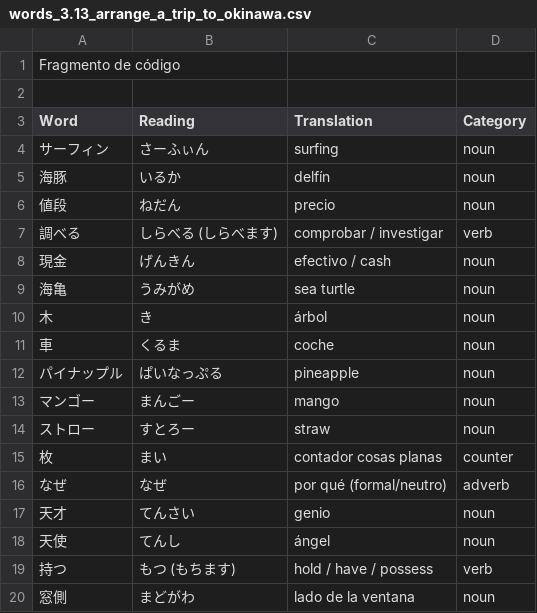
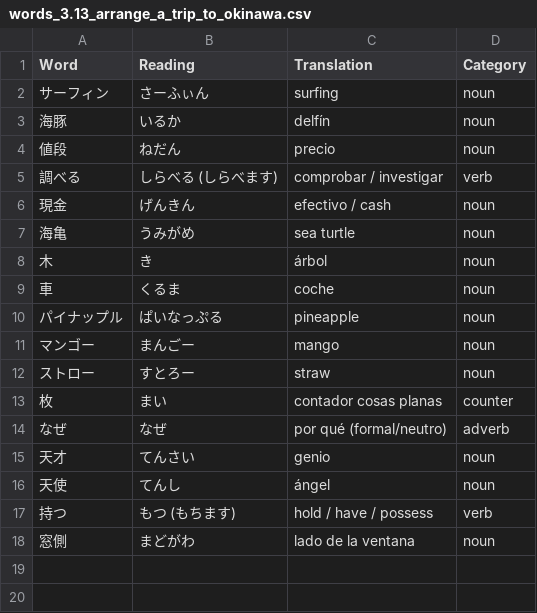
Before and after one commit to shuoscaryo/word_shuffler, a CSV file: japanese/words/words_3.13_arrange_a_trip_to_okinawa.csv, drawn as a sheet; the diff names each change by its address in the sheet, - before the commit and + after, or states it on an @@ line.

Commit message:
words

```diff
--- a/japanese/words/words_3.13_arrange_a_trip_to_okinawa.csv
+++ b/japanese/words/words_3.13_arrange_a_trip_to_okinawa.csv
-row 1: Fragmento de código
-row 2: (empty)
```
Also changed, not shown: 3 other files.
